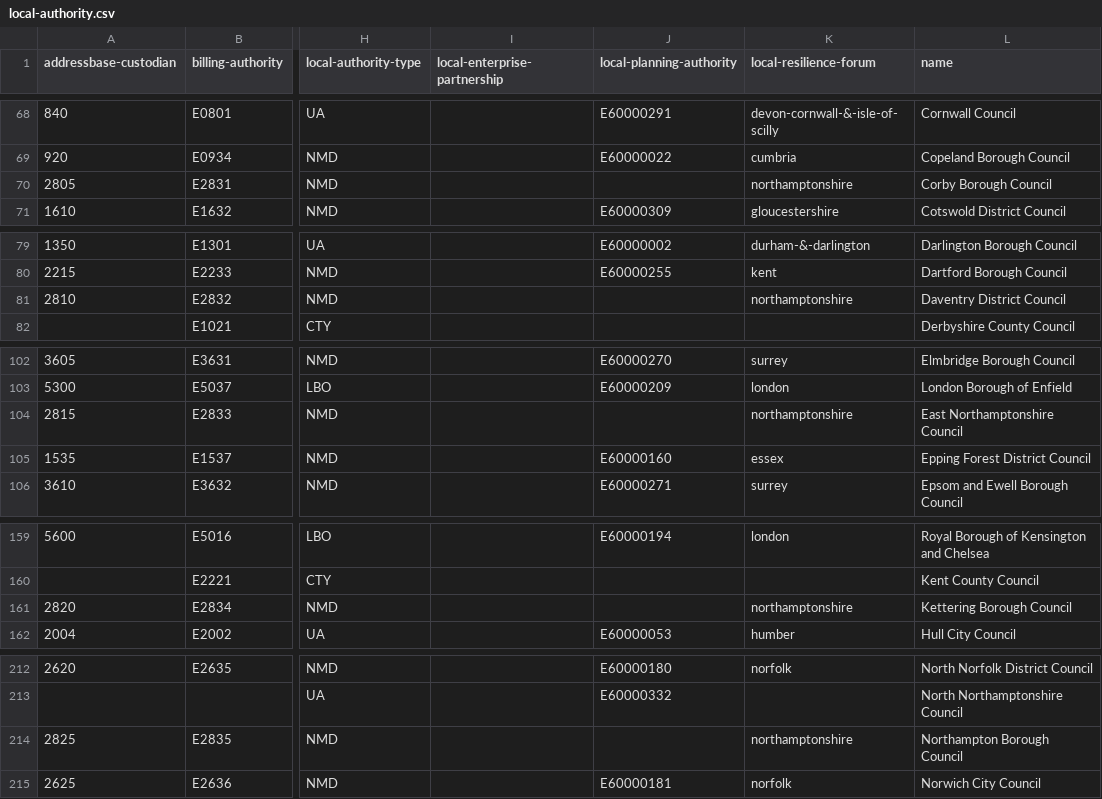
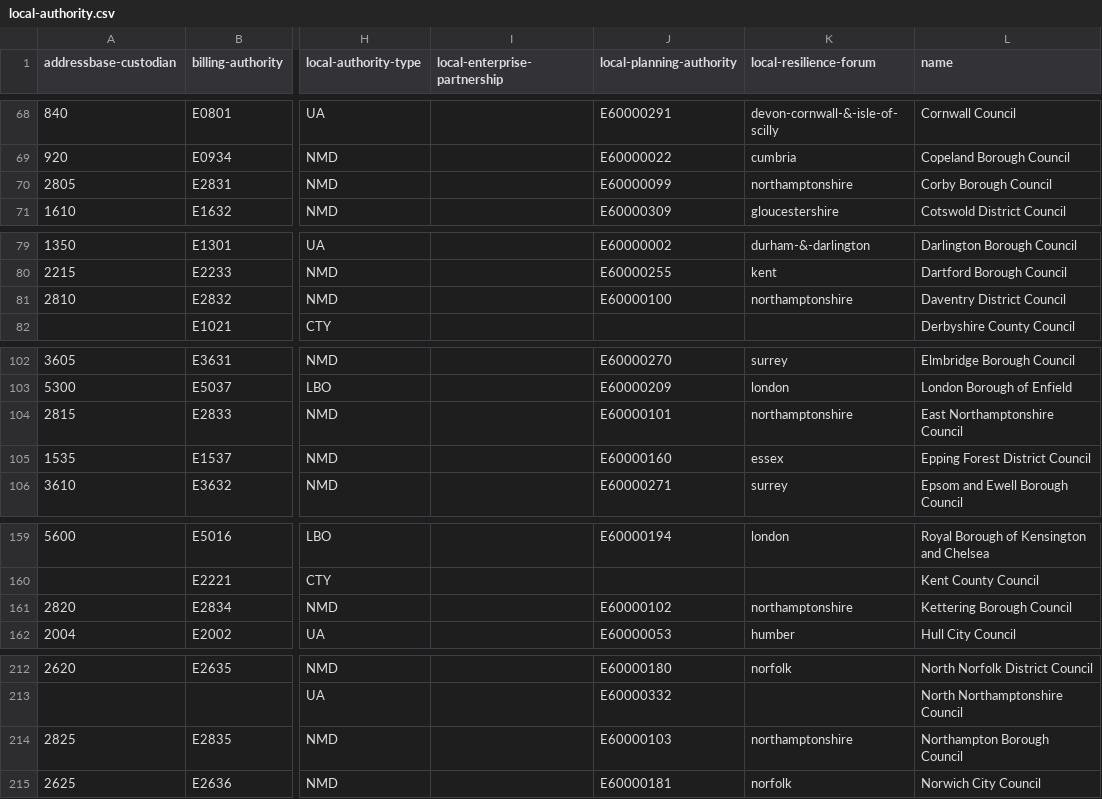
Before and after one commit to digital-land/organisation-collection, a CSV file: data/local-authority.csv, drawn as a sheet; only a part is shown, gaps mark what is left out; the diff covers the shown part only; the diff names each change by its address in the sheet, - before the commit and + after, or states it on an @@ line.

Commit message:
add local-planning-authority values for old northamptonshire orgs

```diff
--- a/data/local-authority.csv
+++ b/data/local-authority.csv
-J70 (local-planning-authority): (empty)
+J70 (local-planning-authority): E60000099
-J81 (local-planning-authority): (empty)
+J81 (local-planning-authority): E60000100
-J104 (local-planning-authority): (empty)
+J104 (local-planning-authority): E60000101
-J161 (local-planning-authority): (empty)
+J161 (local-planning-authority): E60000102
-J214 (local-planning-authority): (empty)
+J214 (local-planning-authority): E60000103
```
Also changed, not shown: 1 edited cell elsewhere in this file.
